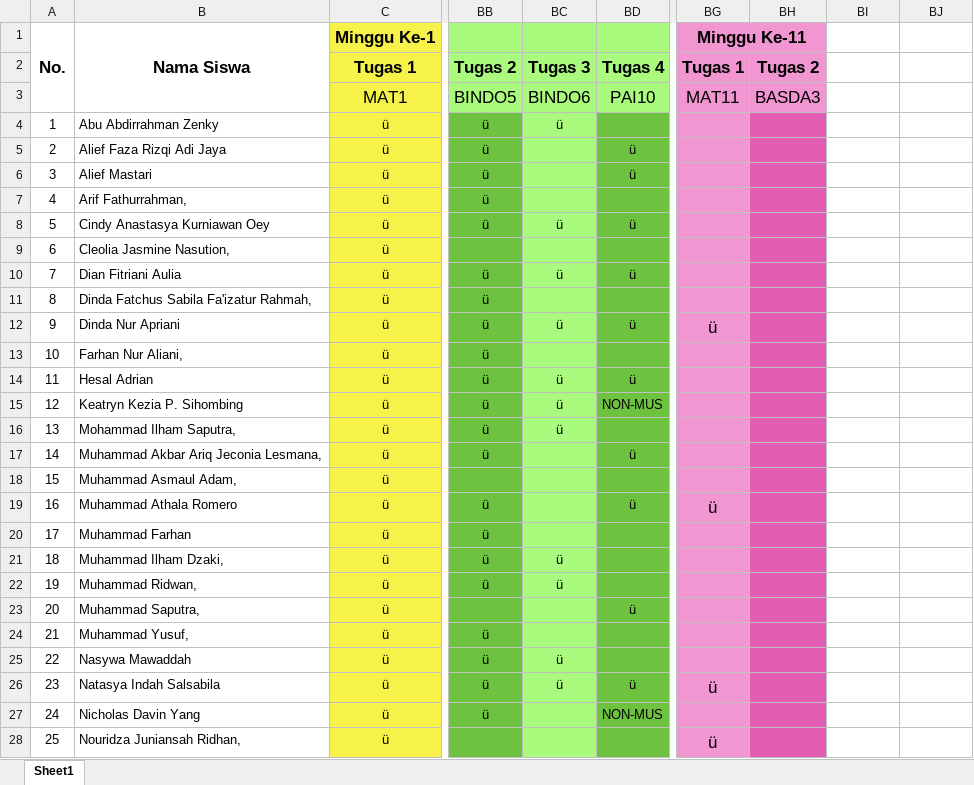
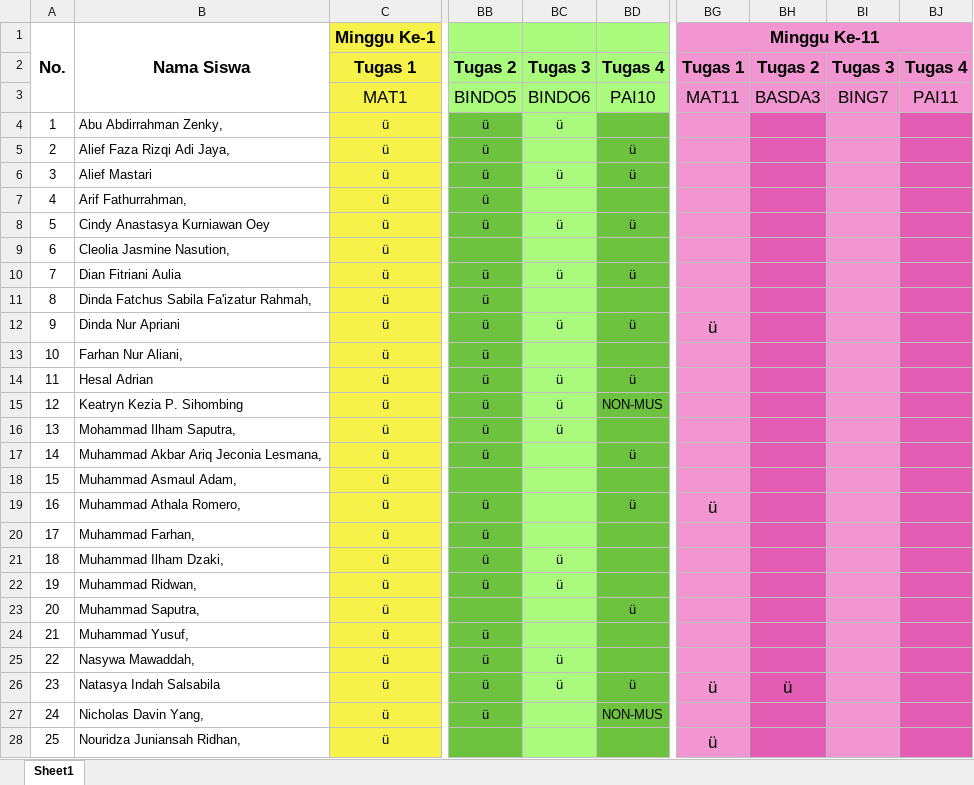
Before and after one commit to NotHydra/rpl-school-web-report, an Excel workbook: Excel/List Tugas Gabunggan.xlsx, sheet Sheet1, drawn as a sheet; only a part is shown, gaps mark what is left out; values as stored, in another font and other column widths than the file's, no borders; conditional formats not drawn; the diff covers the shown part only; the diff names each change by its address in the sheet, - before the commit and + after, or states it on an @@ line.

```diff
--- a/Excel/List Tugas Gabunggan.xlsx (sheet Sheet1)
+++ b/Excel/List Tugas Gabunggan.xlsx (sheet Sheet1)
-BG1:BH1 merged
+BG1:BJ1 merged
-BI1:BJ3 fill: none
+BI1:BJ3 fill: #F296D2
-BI2: (empty)
+BI2: Tugas 3
-BJ2: (empty)
+BJ2: Tugas 4
-BI3: (empty)
+BI3: BING7
-BJ3: (empty)
+BJ3: PAI11
-B4: Abu Abdirrahman Zenky
+B4: Abu Abdirrahman Zenky,
-BI4:BI28 fill: none
+BI4:BI28 fill: #F296D2
-BJ4:BJ28 fill: none
+BJ4:BJ28 fill: #E35DB4
-B5: Alief Faza Rizqi Adi Jaya
+B5: Alief Faza Rizqi Adi Jaya,
-BC6: (empty)
+BC6: ü
-B19: Muhammad Athala Romero
+B19: Muhammad Athala Romero,
-B20: Muhammad Farhan
+B20: Muhammad Farhan,
-B25: Nasywa Mawaddah
+B25: Nasywa Mawaddah,
-BH26: (empty)
+BH26: ü
-B27: Nicholas Davin Yang
+B27: Nicholas Davin Yang,
```
Also changed, not shown: 20 edited cells and cell formats elsewhere in this sheet, formulas that keep their value, Excel/Bulanan/Excel/List Tugas Bulanan Ke-2 (30 Agustus 2021 - 3 Oktober 2021).xlsx, Excel/Bulanan/Excel/List Tugas Bulanan Ke-3 (4 Oktober 2021 - 8 November 2021).xlsx, 20 other files.
